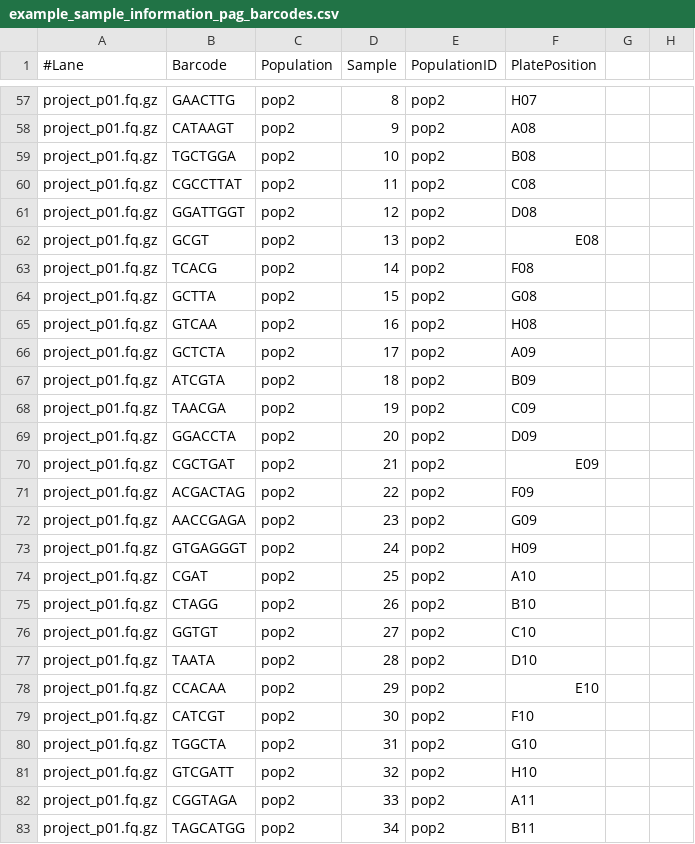
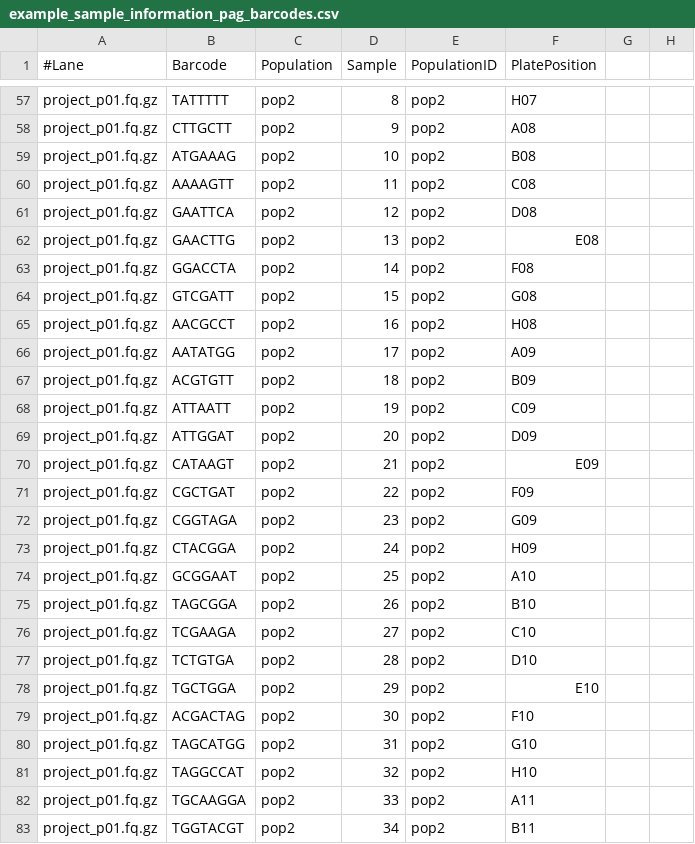
Before and after one commit to enormandeau/stacks_workflow, a CSV file: 01-info_files/example_sample_information_pag_barcodes.csv, drawn as a sheet; only a part is shown, gaps mark what is left out; the diff covers the shown part only; the diff names each change by its address in the sheet, - before the commit and + after, or states it on an @@ line.

Commit message:
Bugfix: Correct PAG barcode list

```diff
--- a/01-info_files/example_sample_information_pag_barcodes.csv
+++ b/01-info_files/example_sample_information_pag_barcodes.csv
-B57 (Barcode): GAACTTG
+B57 (Barcode): TATTTTT
-B58 (Barcode): CATAAGT
+B58 (Barcode): CTTGCTT
-B59 (Barcode): TGCTGGA
+B59 (Barcode): ATGAAAG
-B60 (Barcode): CGCCTTAT
+B60 (Barcode): AAAAGTT
-B61 (Barcode): GGATTGGT
+B61 (Barcode): GAATTCA
-B62 (Barcode): GCGT
+B62 (Barcode): GAACTTG
-B63 (Barcode): TCACG
+B63 (Barcode): GGACCTA
-B64 (Barcode): GCTTA
+B64 (Barcode): GTCGATT
-B65 (Barcode): GTCAA
+B65 (Barcode): AACGCCT
-B66 (Barcode): GCTCTA
+B66 (Barcode): AATATGG
-B67 (Barcode): ATCGTA
+B67 (Barcode): ACGTGTT
-B68 (Barcode): TAACGA
+B68 (Barcode): ATTAATT
-B69 (Barcode): GGACCTA
+B69 (Barcode): ATTGGAT
-B70 (Barcode): CGCTGAT
+B70 (Barcode): CATAAGT
-B71 (Barcode): ACGACTAG
+B71 (Barcode): CGCTGAT
-B72 (Barcode): AACCGAGA
+B72 (Barcode): CGGTAGA
-B73 (Barcode): GTGAGGGT
+B73 (Barcode): CTACGGA
-B74 (Barcode): CGAT
+B74 (Barcode): GCGGAAT
-B75 (Barcode): CTAGG
+B75 (Barcode): TAGCGGA
-B76 (Barcode): GGTGT
+B76 (Barcode): TCGAAGA
-B77 (Barcode): TAATA
+B77 (Barcode): TCTGTGA
-B78 (Barcode): CCACAA
+B78 (Barcode): TGCTGGA
-B79 (Barcode): CATCGT
+B79 (Barcode): ACGACTAG
-B80 (Barcode): TGGCTA
+B80 (Barcode): TAGCATGG
-B81 (Barcode): GTCGATT
+B81 (Barcode): TAGGCCAT
-B82 (Barcode): CGGTAGA
+B82 (Barcode): TGCAAGGA
-B83 (Barcode): TAGCATGG
+B83 (Barcode): TGGTACGT
```
Also changed, not shown: 67 edited cells elsewhere in this file.
